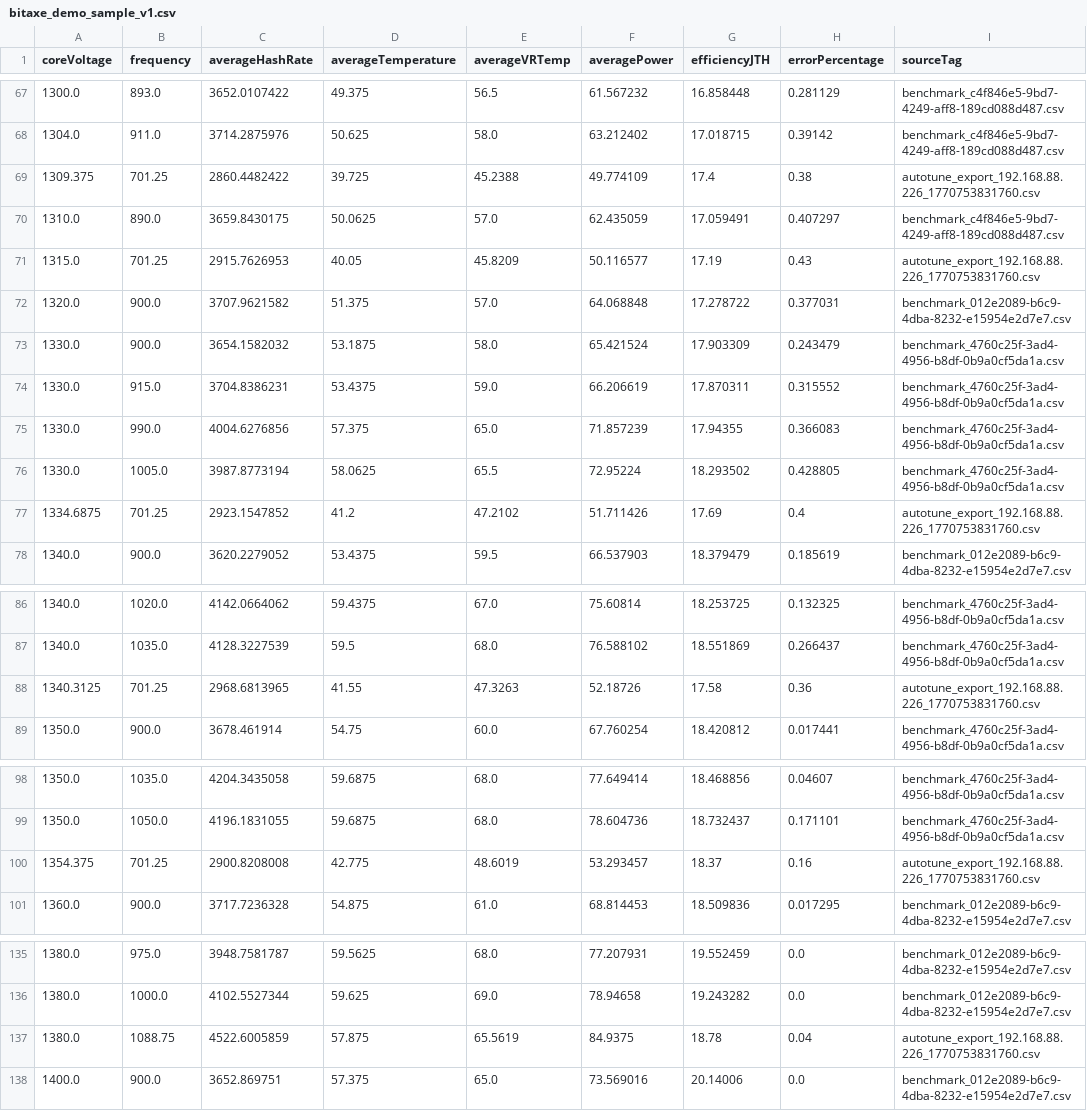
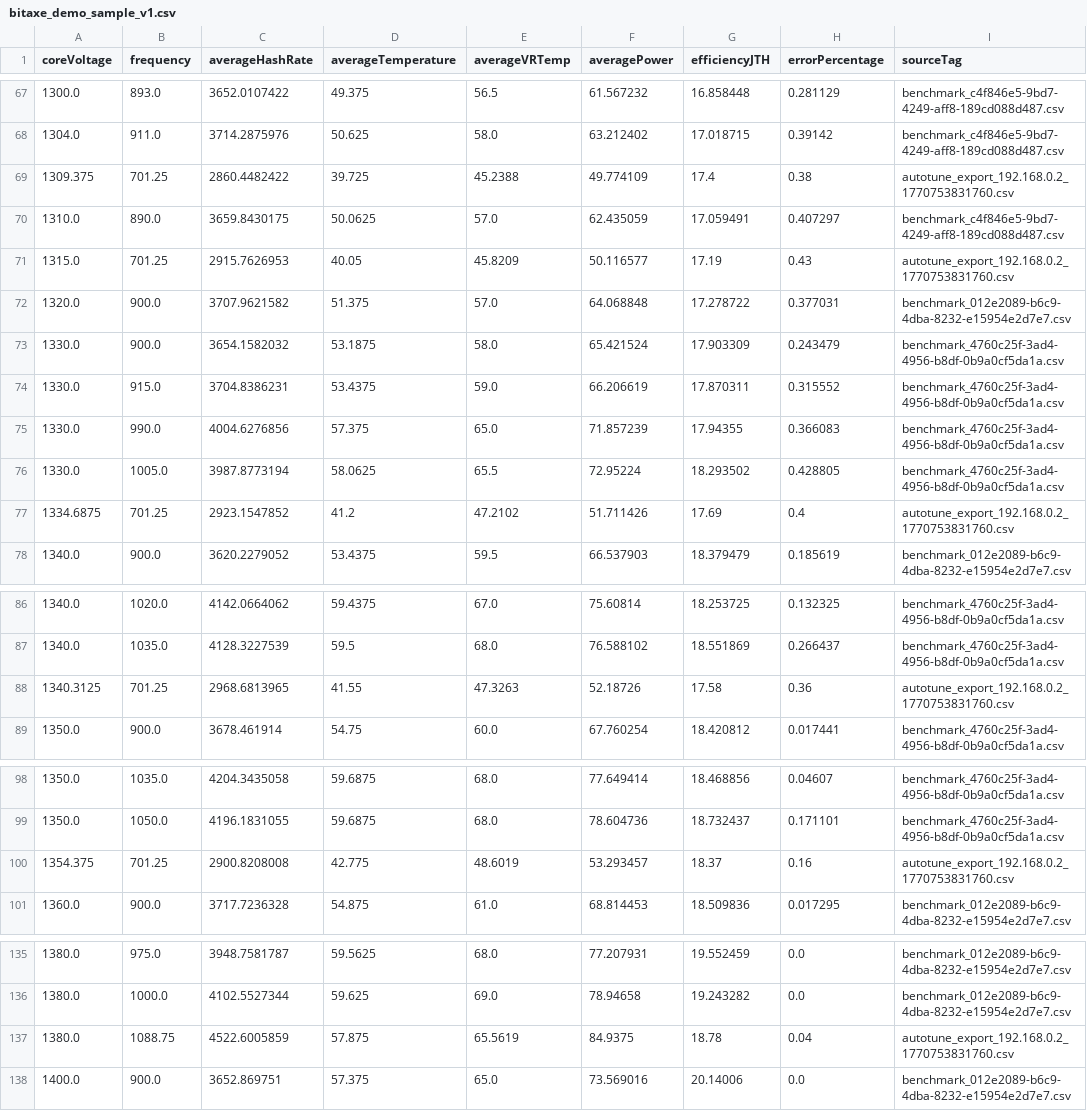
Before and after one commit to ColorTR/BitaxeOC, a CSV file: assets/samples/bitaxe_demo_sample_v1.csv, drawn as a sheet; only a part is shown, gaps mark what is left out; the diff covers the shown part only.

```diff
--- a/assets/samples/bitaxe_demo_sample_v1.csv
+++ b/assets/samples/bitaxe_demo_sample_v1.csv
@@ -68,5 +68,5 @@ coreVoltage,frequency,averageHashRate,averageTemperature,averageVRTemp,averagePo
 1304.0,911.0,3714.2875976,50.625,58.0,63.212402,17.018715,0.39142,benchmark_c4f846e5-9bd7-4249-aff8-189cd088d487.csv
-1309.375,701.25,2860.4482422,39.725,45.2388,49.774109,17.4,0.38,autotune_export_192.168.88.226_1770753831760.csv
+1309.375,701.25,2860.4482422,39.725,45.2388,49.774109,17.4,0.38,autotune_export_192.168.0.2_1770753831760.csv
 1310.0,890.0,3659.8430175,50.0625,57.0,62.435059,17.059491,0.407297,benchmark_c4f846e5-9bd7-4249-aff8-189cd088d487.csv
-1315.0,701.25,2915.7626953,40.05,45.8209,50.116577,17.19,0.43,autotune_export_192.168.88.226_1770753831760.csv
+1315.0,701.25,2915.7626953,40.05,45.8209,50.116577,17.19,0.43,autotune_export_192.168.0.2_1770753831760.csv
 1320.0,900.0,3707.9621582,51.375,57.0,64.068848,17.278722,0.377031,benchmark_012e2089-b6c9-4dba-8232-e15954e2d7e7.csv
@@ -76,3 +76,3 @@ coreVoltage,frequency,averageHashRate,averageTemperature,averageVRTemp,averagePo
 1330.0,1005.0,3987.8773194,58.0625,65.5,72.95224,18.293502,0.428805,benchmark_4760c25f-3ad4-4956-b8df-0b9a0cf5da1a.csv
-1334.6875,701.25,2923.1547852,41.2,47.2102,51.711426,17.69,0.4,autotune_export_192.168.88.226_1770753831760.csv
+1334.6875,701.25,2923.1547852,41.2,47.2102,51.711426,17.69,0.4,autotune_export_192.168.0.2_1770753831760.csv
 1340.0,900.0,3620.2279052,53.4375,59.5,66.537903,18.379479,0.185619,benchmark_012e2089-b6c9-4dba-8232-e15954e2d7e7.csv
@@ -87,3 +87,3 @@ coreVoltage,frequency,averageHashRate,averageTemperature,averageVRTemp,averagePo
 1340.0,1035.0,4128.3227539,59.5,68.0,76.588102,18.551869,0.266437,benchmark_4760c25f-3ad4-4956-b8df-0b9a0cf5da1a.csv
-1340.3125,701.25,2968.6813965,41.55,47.3263,52.18726,17.58,0.36,autotune_export_192.168.88.226_1770753831760.csv
+1340.3125,701.25,2968.6813965,41.55,47.3263,52.18726,17.58,0.36,autotune_export_192.168.0.2_1770753831760.csv
 1350.0,900.0,3678.461914,54.75,60.0,67.760254,18.420812,0.017441,benchmark_4760c25f-3ad4-4956-b8df-0b9a0cf5da1a.csv
@@ -99,3 +99,3 @@ coreVoltage,frequency,averageHashRate,averageTemperature,averageVRTemp,averagePo
 1350.0,1050.0,4196.1831055,59.6875,68.0,78.604736,18.732437,0.171101,benchmark_4760c25f-3ad4-4956-b8df-0b9a0cf5da1a.csv
-1354.375,701.25,2900.8208008,42.775,48.6019,53.293457,18.37,0.16,autotune_export_192.168.88.226_1770753831760.csv
+1354.375,701.25,2900.8208008,42.775,48.6019,53.293457,18.37,0.16,autotune_export_192.168.0.2_1770753831760.csv
 1360.0,900.0,3717.7236328,54.875,61.0,68.814453,18.509836,0.017295,benchmark_012e2089-b6c9-4dba-8232-e15954e2d7e7.csv
@@ -136,3 +136,3 @@ coreVoltage,frequency,averageHashRate,averageTemperature,averageVRTemp,averagePo
 1380.0,1000.0,4102.5527344,59.625,69.0,78.94658,19.243282,0.0,benchmark_012e2089-b6c9-4dba-8232-e15954e2d7e7.csv
-1380.0,1088.75,4522.6005859,57.875,65.5619,84.9375,18.78,0.04,autotune_export_192.168.88.226_1770753831760.csv
+1380.0,1088.75,4522.6005859,57.875,65.5619,84.9375,18.78,0.04,autotune_export_192.168.0.2_1770753831760.csv
 1400.0,900.0,3652.869751,57.375,65.0,73.569016,20.14006,0.0,benchmark_012e2089-b6c9-4dba-8232-e15954e2d7e7.csv
```
Also changed, not shown: 46 edited cells elsewhere in this file, 5 other files.
